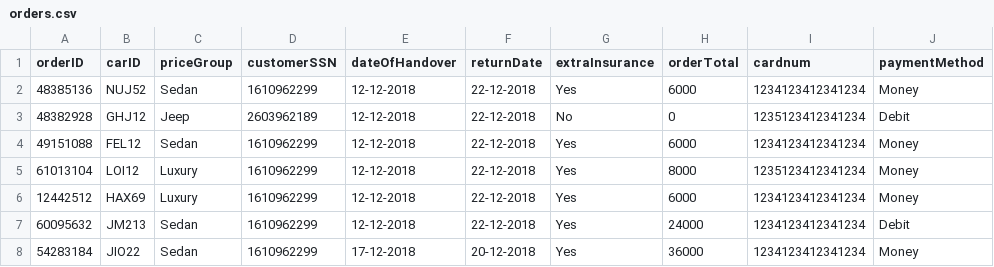
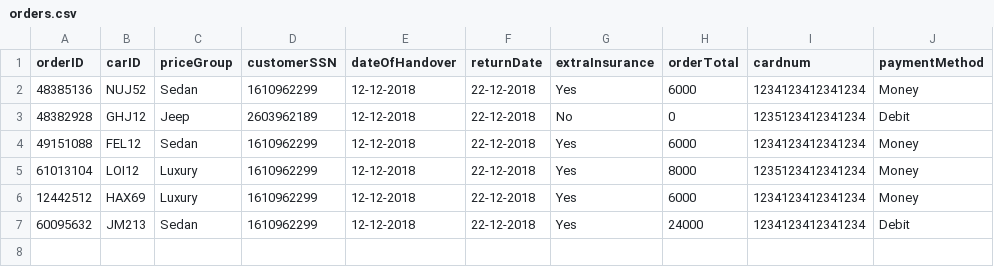
Before and after one commit to Alvarlegur/Isbilar_1.0, a CSV file: data/orders.csv, drawn as a sheet.

```diff
--- a/data/orders.csv
+++ b/data/orders.csv
@@ -7,2 +7 @@ orderID,carID,priceGroup,customerSSN,dateOfHandover,returnDate,extraInsurance,or
 60095632,JM213,Sedan,1610962299,12-12-2018,22-12-2018,Yes,24000,1234123412341234,Debit
-54283184,JIO22,Sedan,1610962299,17-12-2018,20-12-2018,Yes,36000,1234123412341234,Money
```
Also changed, not shown: 3 other files.
